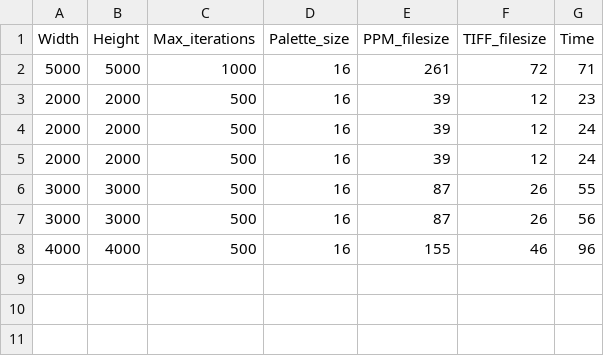
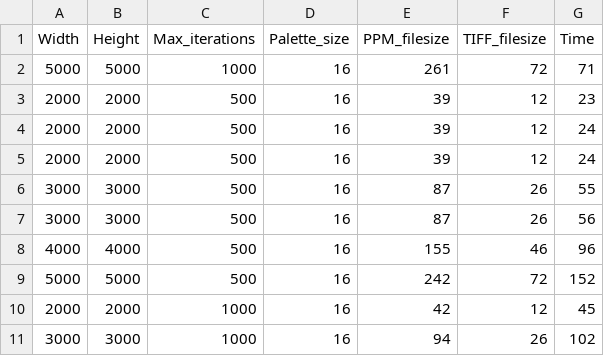
Before and after one commit to Soham-Chatt/mandelbrot, a CSV file: data.csv, drawn as a sheet; the diff names each change by its address in the sheet, - before the commit and + after, or states it on an @@ line.

```diff
--- a/data.csv
+++ b/data.csv
+row 9: 5000 | 5000 | 500 | 16 | 242 | 72 | 152
+row 10: 2000 | 2000 | 1000 | 16 | 42 | 12 | 45
+row 11: 3000 | 3000 | 1000 | 16 | 94 | 26 | 102
```
Also changed, not shown: 2 other files.
